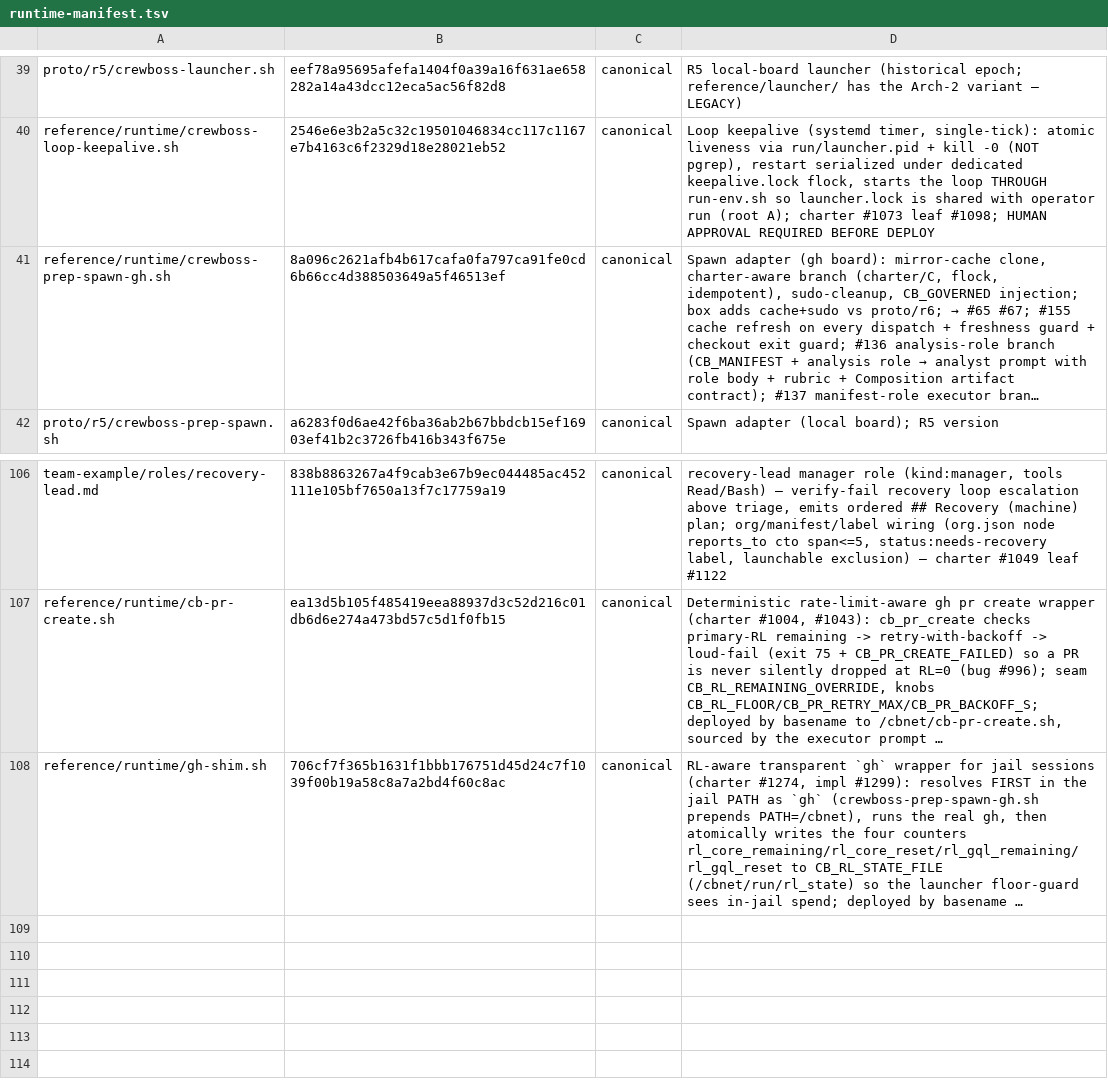
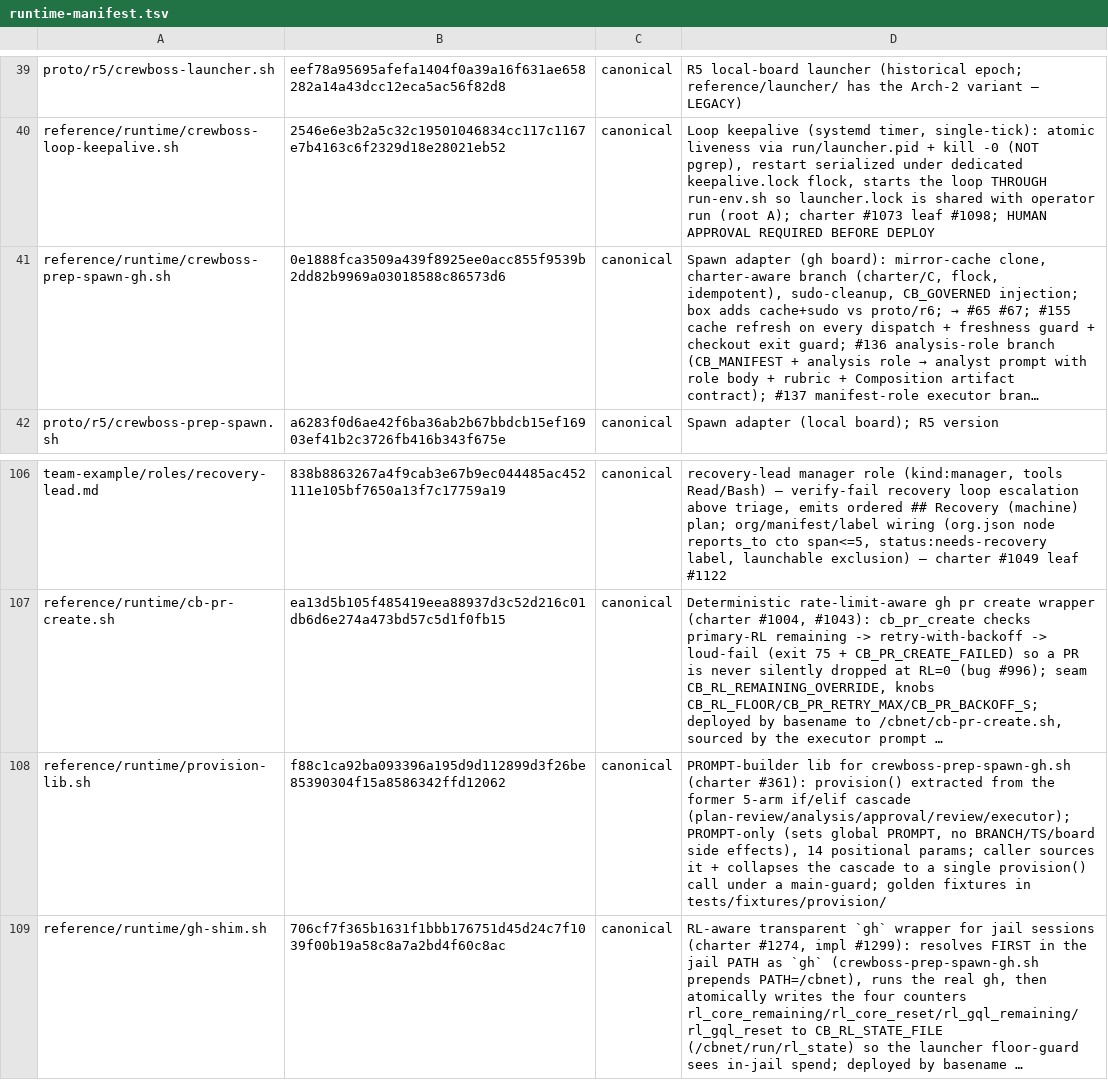
Before and after one commit to ruslan-shaydullin/crewboss, a TSV file: reference/runtime-manifest.tsv, drawn as a sheet; only a part is shown, gaps mark what is left out; long unchanged cells end in …; the diff names each change by its address in the sheet, - before the commit and + after, or states it on an @@ line.

```diff
--- a/reference/runtime-manifest.tsv
+++ b/reference/runtime-manifest.tsv
-B41: 8a096c2621afb4b617cafa0fa797ca91fe0cd6b66cc4d388503649a5f46513ef
+B41: 0e1888fca3509a439f8925ee0acc855f9539b2dd82b9969a03018588c86573d6
+row 108: reference/runtime/provision-lib.sh | f88c1ca92ba093396a195d9d112899d3f26be85390304f15a8586342ffd12062 | canonical | PROMPT-builder lib for crewboss-prep-spawn-gh.sh (charter #361): provision() extracted from the former 5-arm if/elif cascade (plan-review/analysis/approval/review/executor); PROMPT-only (sets global PROMPT, no BRANCH/TS/board side effects), 14 positional params; caller sources it + collapses the cascade to a single provision() call under a main-guard; golden fixtures in tests/fixtures/provision/
```
Also changed, not shown: 2 other files.
